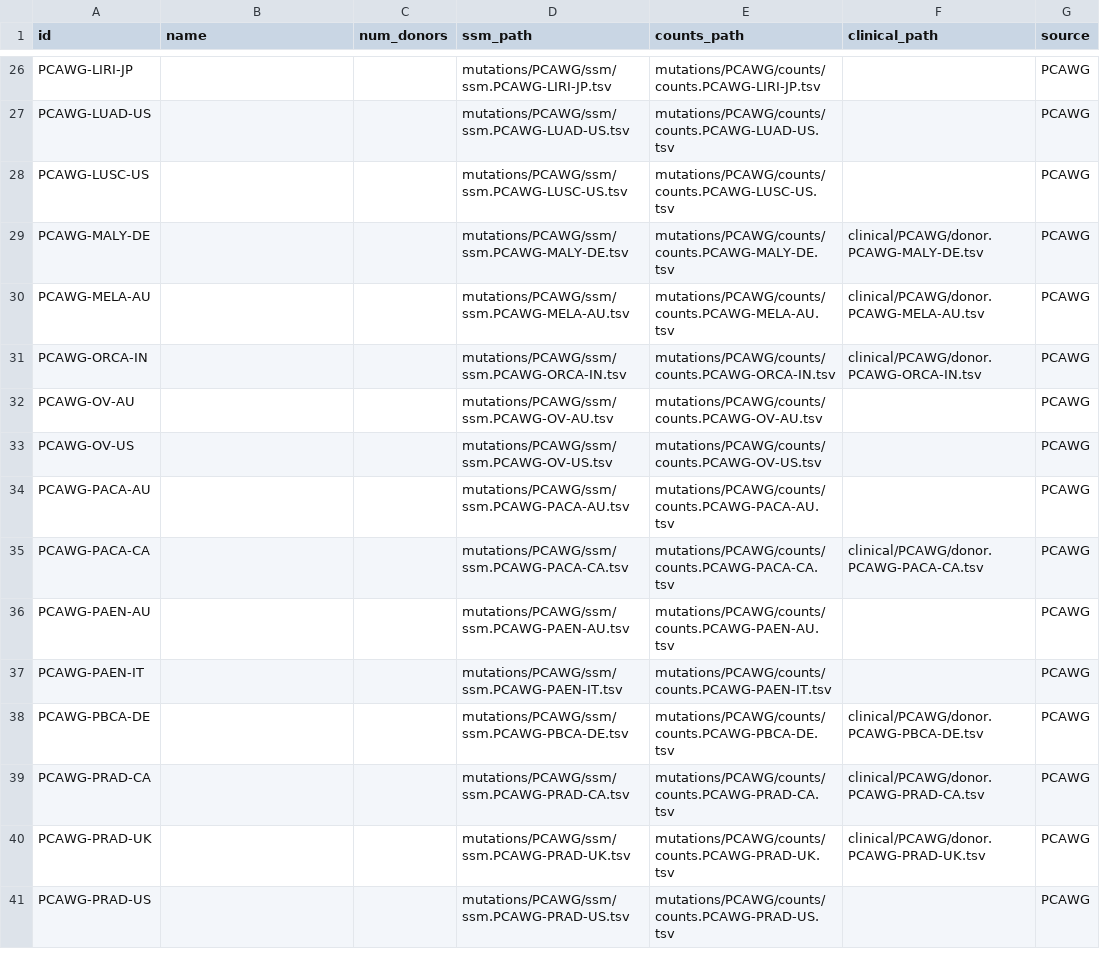
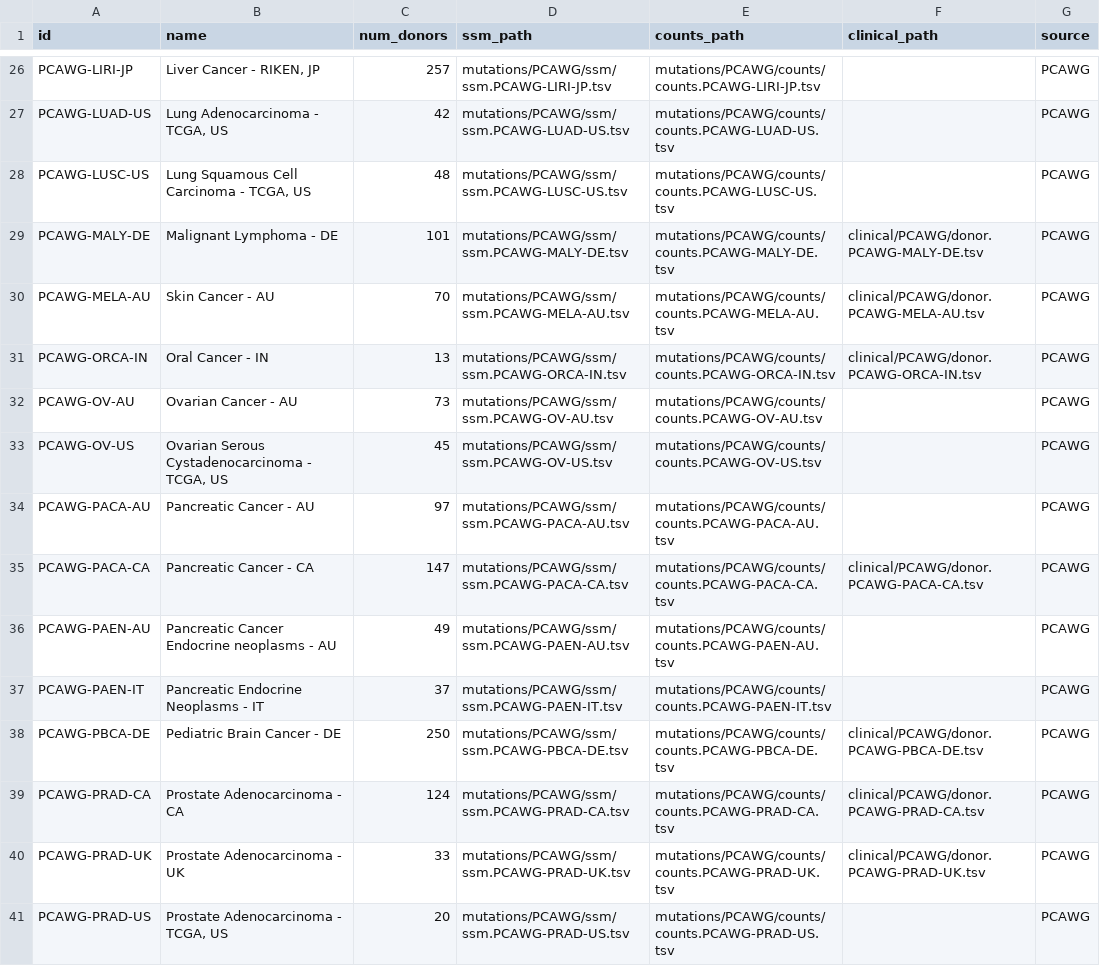
Before and after one commit to keller-mark/signature-visualization-backend, a TSV file: data/meta.tsv, drawn as a sheet; only a part is shown, gaps mark what is left out; the diff covers the shown part only; the diff names each change by its address in the sheet, - before the commit and + after, or states it on an @@ line.

```diff
--- a/data/meta.tsv
+++ b/data/meta.tsv
-B26 (name): (empty)
+B26 (name): Liver Cancer - RIKEN, JP
-C26 (num_donors): (empty)
+C26 (num_donors): 257
-B27 (name): (empty)
+B27 (name): Lung Adenocarcinoma - TCGA, US
-C27 (num_donors): (empty)
+C27 (num_donors): 42
-B28 (name): (empty)
+B28 (name): Lung Squamous Cell Carcinoma - TCGA, US
-C28 (num_donors): (empty)
+C28 (num_donors): 48
-B29 (name): (empty)
+B29 (name): Malignant Lymphoma - DE
-C29 (num_donors): (empty)
+C29 (num_donors): 101
-B30 (name): (empty)
+B30 (name): Skin Cancer - AU
-C30 (num_donors): (empty)
+C30 (num_donors): 70
-B31 (name): (empty)
+B31 (name): Oral Cancer - IN
-C31 (num_donors): (empty)
+C31 (num_donors): 13
-B32 (name): (empty)
+B32 (name): Ovarian Cancer - AU
-C32 (num_donors): (empty)
+C32 (num_donors): 73
-B33 (name): (empty)
+B33 (name): Ovarian Serous Cystadenocarcinoma - TCGA, US
-C33 (num_donors): (empty)
+C33 (num_donors): 45
-B34 (name): (empty)
+B34 (name): Pancreatic Cancer - AU
-C34 (num_donors): (empty)
+C34 (num_donors): 97
-B35 (name): (empty)
+B35 (name): Pancreatic Cancer - CA
-C35 (num_donors): (empty)
+C35 (num_donors): 147
-B36 (name): (empty)
+B36 (name): Pancreatic Cancer Endocrine neoplasms - AU
-C36 (num_donors): (empty)
+C36 (num_donors): 49
-B37 (name): (empty)
+B37 (name): Pancreatic Endocrine Neoplasms - IT
-C37 (num_donors): (empty)
+C37 (num_donors): 37
-B38 (name): (empty)
+B38 (name): Pediatric Brain Cancer - DE
-C38 (num_donors): (empty)
+C38 (num_donors): 250
-B39 (name): (empty)
+B39 (name): Prostate Adenocarcinoma - CA
-C39 (num_donors): (empty)
+C39 (num_donors): 124
-B40 (name): (empty)
+B40 (name): Prostate Adenocarcinoma - UK
-C40 (num_donors): (empty)
+C40 (num_donors): 33
-B41 (name): (empty)
+B41 (name): Prostate Adenocarcinoma - TCGA, US
-C41 (num_donors): (empty)
+C41 (num_donors): 20
```
Also changed, not shown: 46 edited cells elsewhere in this file.
